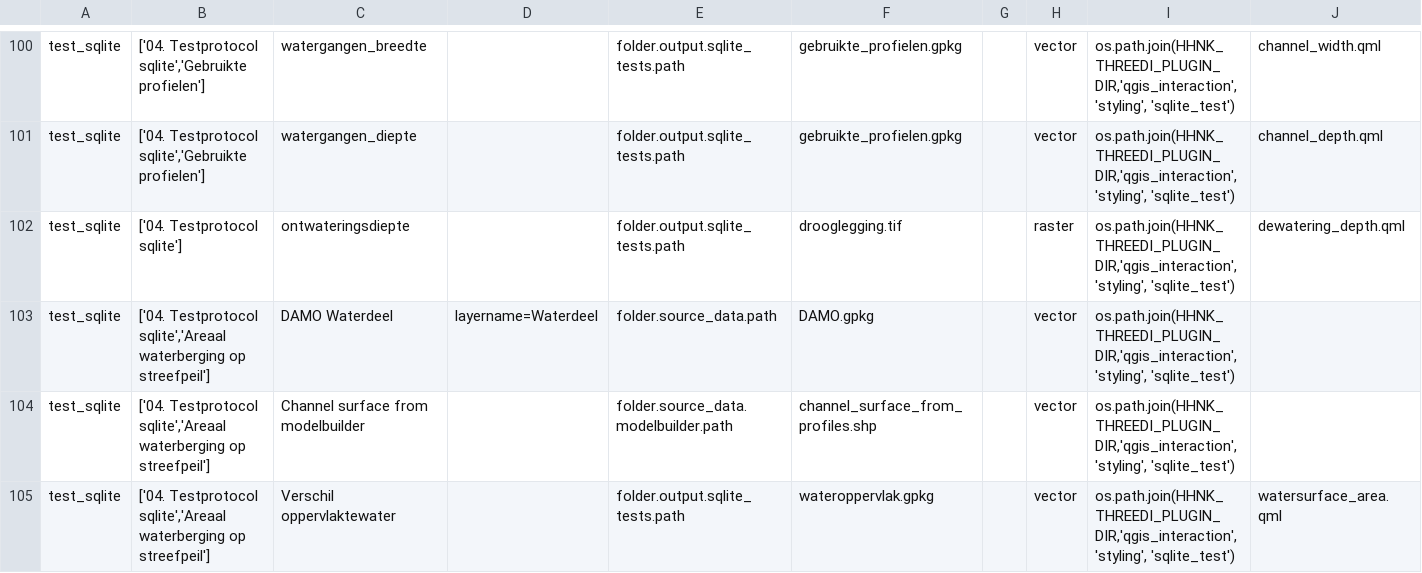
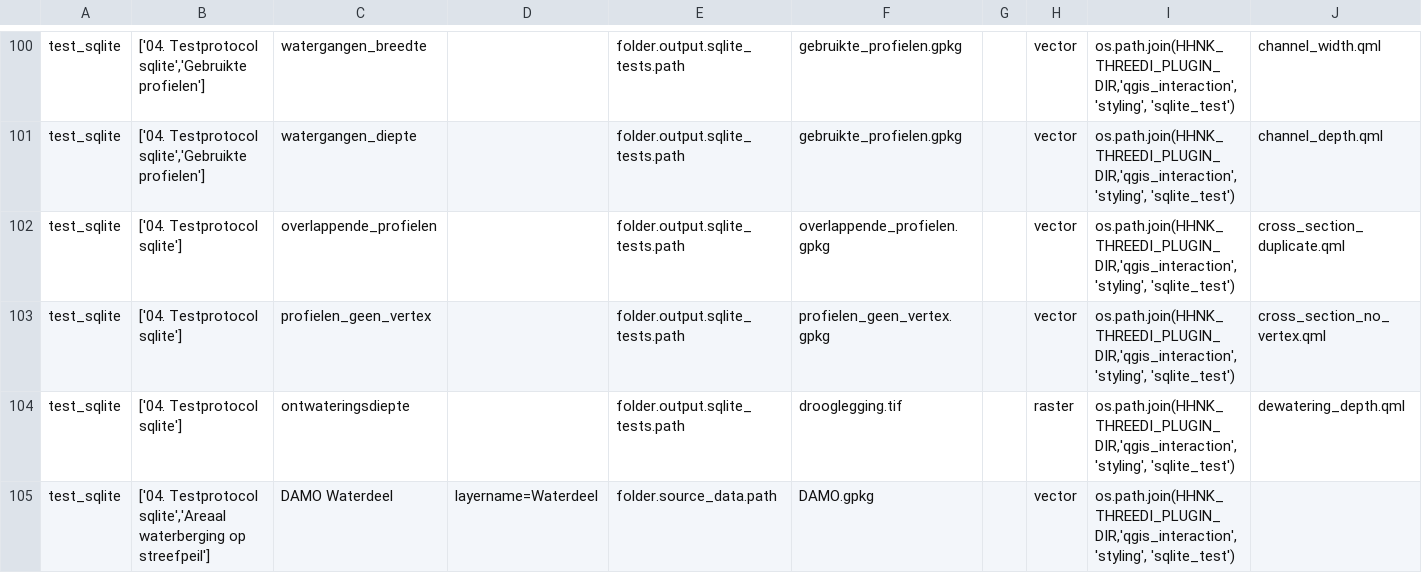
Before and after one commit to threedi/hhnk-threedi-plugin, a CSV file: hhnk_threedi_plugin/qgis_interaction/layer_structure/testprotocol.csv, drawn as a sheet; only a part is shown, gaps mark what is left out; the shorter side is filled out with more unchanged rows; rows hold the shown columns only; the diff names each change by its address in the sheet, - before the commit and + after, or states it on an @@ line.

Commit message:
Sqlite test (#87)
* cross_sections overlap test and cross section vertex

cross_sections overlap test and cross section vertex

* sqlite_tests

sqlite test gedaan voor de pytest

* Update vs_code_osgeo4w_startup_qgis322.bat

* update sqlite test tasks

Include de database path

* update with current

* Update run_sqlite_tests.py

* update deprecated to current

* Update get_layers_list.py

* Update build_layer_names_dict.py

* Update get_layers_list.py

* update branch

* Update input_data.py

* Update .gitignore

* Update .gitignore

* update plugin changes

* pytest_plugin update

update names of function, and gui

* update names sqlite test task

* restore/remove files

* update styling and rename stuff

---------

Co-authored-by: Wietse van Gerwen <41104904+wvangerwen@users.noreply.github.com>

```diff
--- a/hhnk_threedi_plugin/qgis_interaction/layer_structure/testprotocol.csv
+++ b/hhnk_threedi_plugin/qgis_interaction/layer_structure/testprotocol.csv
+row 102: test_sqlite | ['04. Testprotocol sqlite'] | overlappende_profielen |  | folder.output.sqlite_tests.path | overlappende_profielen.gpkg |  | vector | os.path.join(HHNK_THREEDI_PLUGIN_DIR,'qgis_interaction','styling', 'sqlite_test') | cross_section_duplicate.qml
+row 103: test_sqlite | ['04. Testprotocol sqlite'] | profielen_geen_vertex |  | folder.output.sqlite_tests.path | profielen_geen_vertex.gpkg |  | vector | os.path.join(HHNK_THREEDI_PLUGIN_DIR,'qgis_interaction','styling', 'sqlite_test') | cross_section_no_vertex.qml
```
Also changed, not shown: 7 other files.
